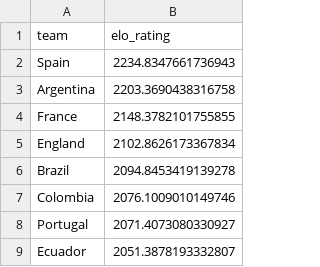
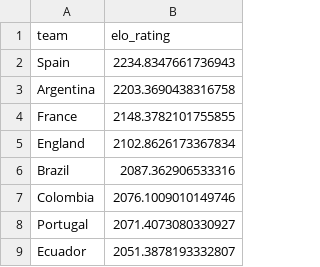
Before and after one commit to btogd123/WorldCupWinner, a CSV file: data/elo_ratings.csv, drawn as a sheet; only a part is shown; the diff covers the shown part only.

```diff
--- a/data/elo_ratings.csv
+++ b/data/elo_ratings.csv
@@ -5,3 +5,3 @@ France,2148.3782101755855
 England,2102.8626173367834
-Brazil,2094.8453419139278
+Brazil,2087.362906533316
 Colombia,2076.1009010149746
```
Also changed, not shown: 15 added rows and 15 removed rows elsewhere in this file, results/wc2026_predictions.csv, 19 other files.
